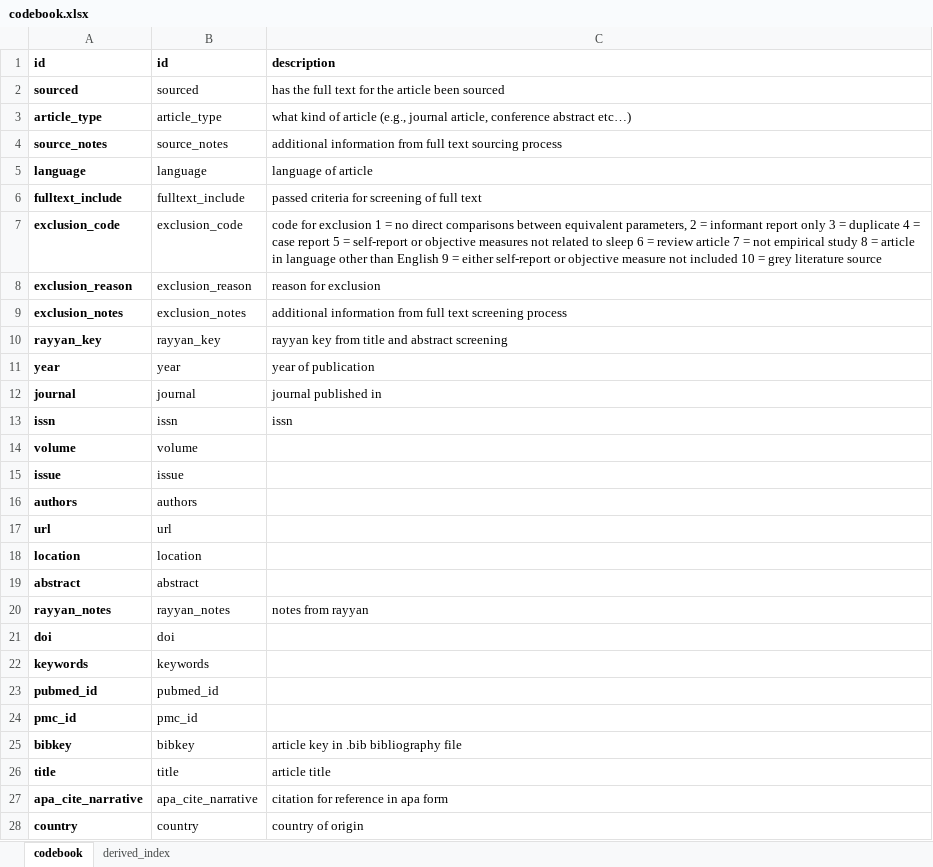
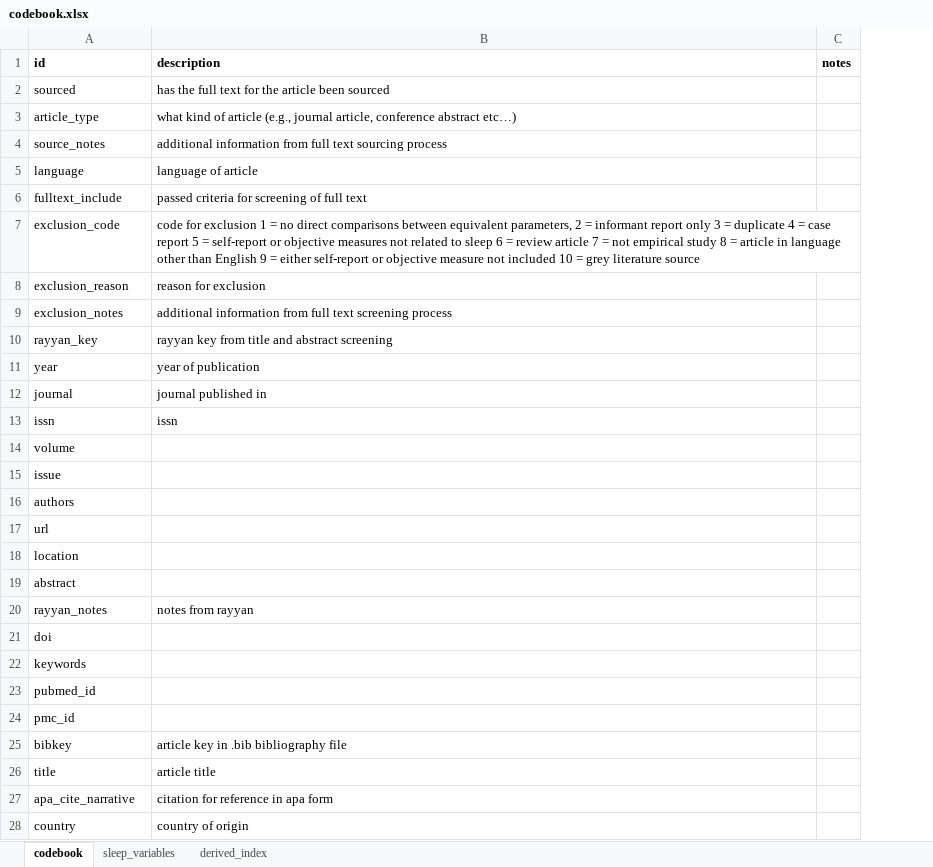
Before and after one commit to tfwalton/sleep-discrepancy-review, an Excel workbook: codebook.xlsx, sheet codebook, drawn as a sheet; only a part is shown; values as stored, in another font and other column widths than the file's, no borders; conditional formats not drawn; removed rows and columns are numbered as before the commit, all else as after; the diff covers the shown part only; the diff names each change by its address in the sheet, - before the commit and + after, or states it on an @@ line.

Commit message:
Made codebook a little more presentable and added some variable definitions as an extra sheet.

```diff
--- a/codebook.xlsx (sheet codebook)
+++ b/codebook.xlsx (sheet codebook)
+sheet tab: sleep_variables
-column B (id), rows 2-28: sourced | article_type | source_notes | language | fulltext_include | exclusion_code | exclusion_reason | exclusion_notes | rayyan_key | year | journal | issn | volume | issue | authors | url | location | abstract | rayyan_notes | doi | keywords | pubmed_id | pmc_id | bibkey | title | apa_cite_narrative | country
+column C (notes), empty
-A2:A28 bold: on
+A2:A28 bold: off
```
Also changed, not shown: 3 edited cells and cell formats elsewhere in this sheet.
